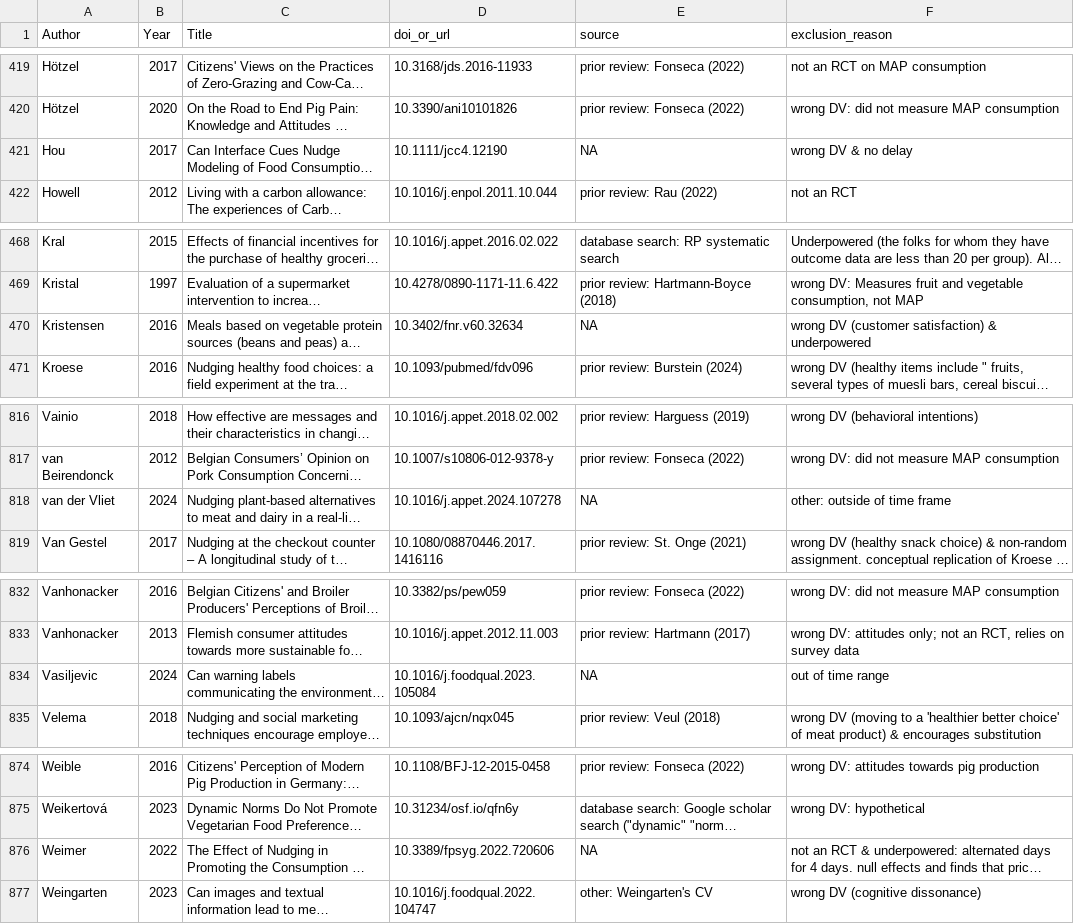
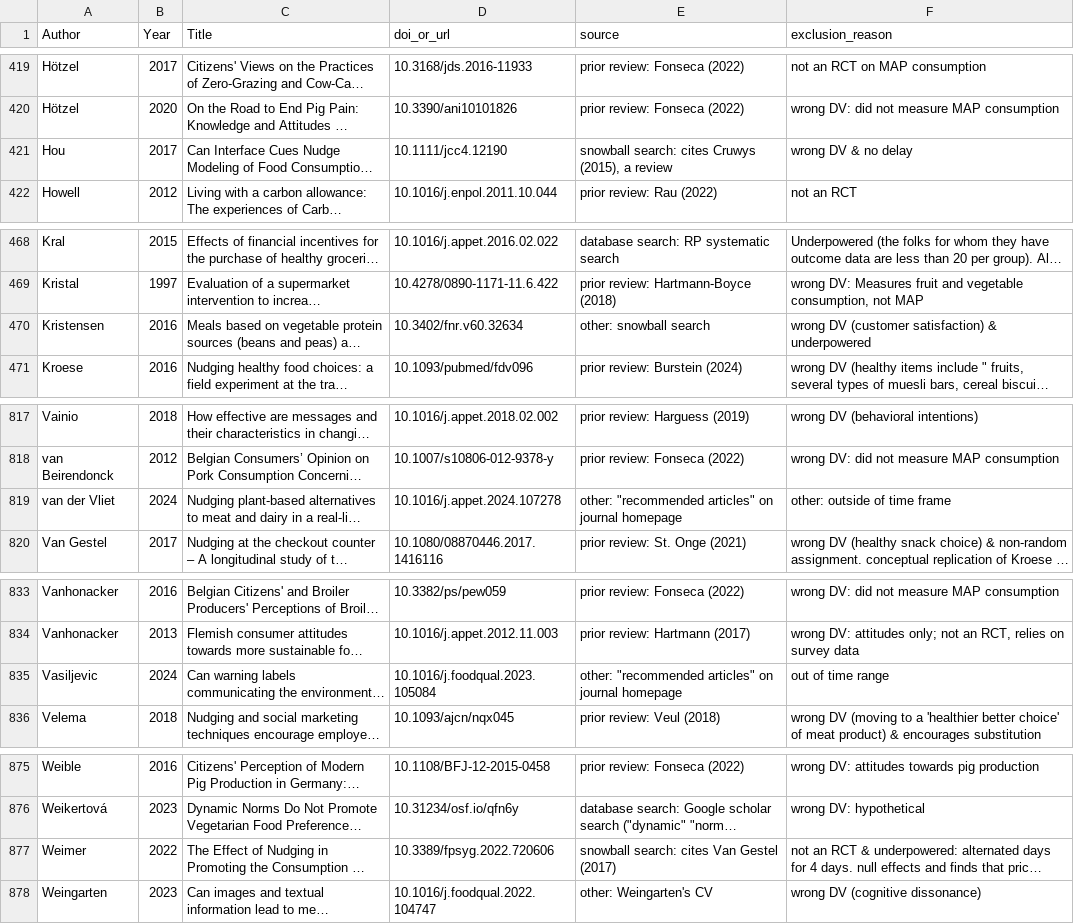
Before and after one commit to hsflabstanford/vegan-meta, a CSV file: data/excluded-studies.csv, drawn as a sheet; only a part is shown, gaps mark what is left out; long unchanged cells end in …; addresses are those after the commit; the diff covers the shown part only; the diff names each change by its address in the sheet, - before the commit and + after, or states it on an @@ line.

```diff
--- a/data/excluded-studies.csv
+++ b/data/excluded-studies.csv
-E421 (source): NA
+E421 (source): snowball search: cites Cruwys (2015), a review
-E470 (source): NA
+E470 (source): other: snowball search
-E819 (source): NA
+E819 (source): other: "recommended articles" on journal homepage
-E835 (source): NA
+E835 (source): other: "recommended articles" on journal homepage
-E877 (source): NA
+E877 (source): snowball search: cites Van Gestel (2017)
```
Also changed, not shown: 1 added row and 6 edited cells elsewhere in this file, 2 other files.
